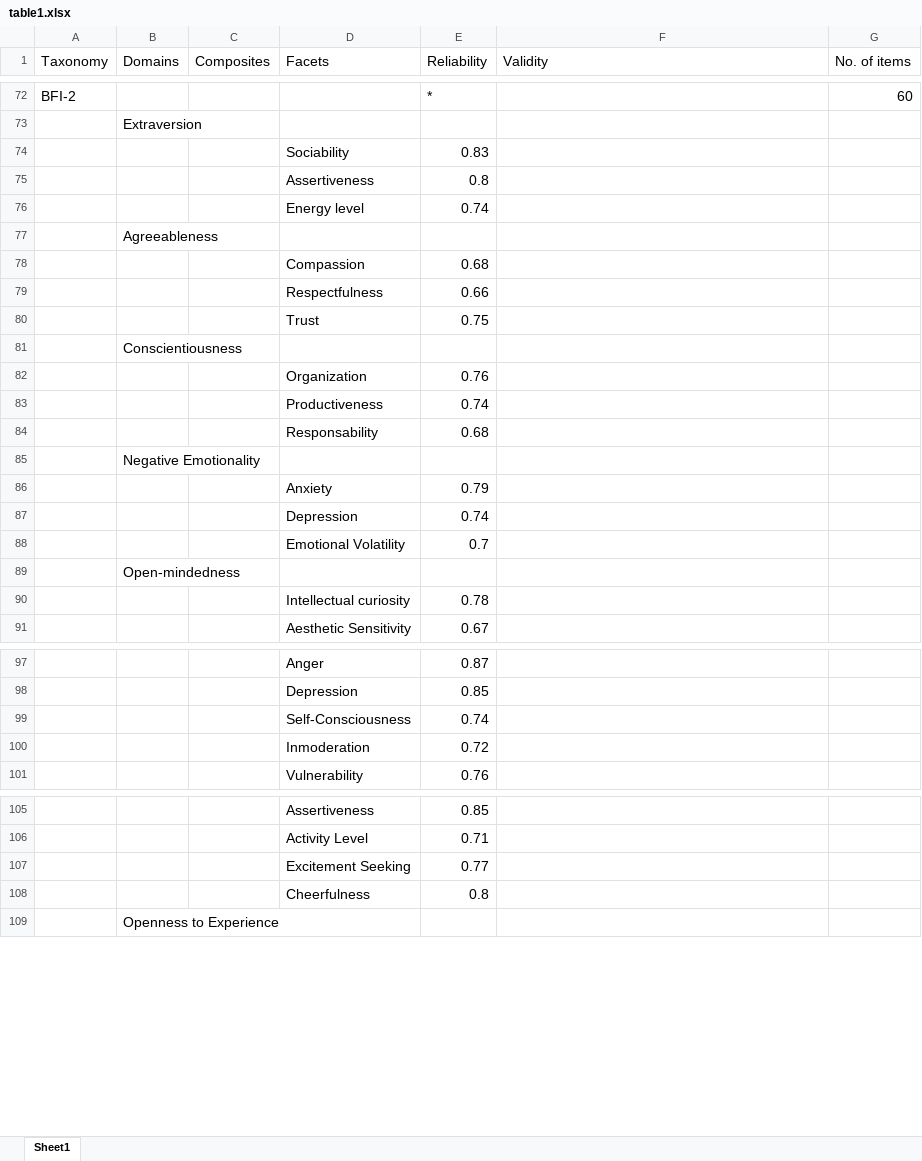
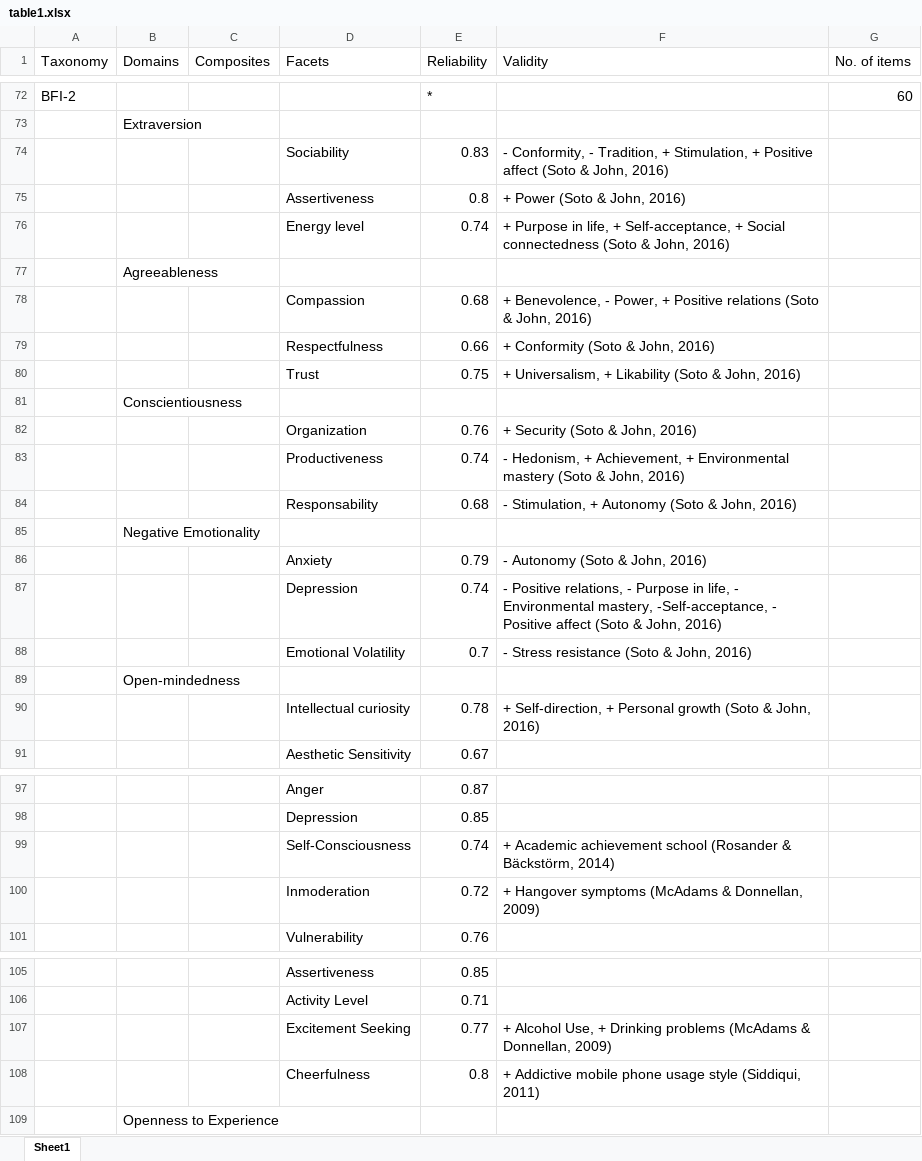
Before and after one commit to vrouco/BMF-PI, an Excel workbook: tables/table1.xlsx, sheet Sheet1, drawn as a sheet; only a part is shown, gaps mark what is left out; values as stored, in another font and other column widths than the file's, no borders; the diff covers the shown part only; the diff names each change by its address in the sheet, - before the commit and + after, or states it on an @@ line.

Commit message:
table1 to pdf. not able to do footnotes

```diff
--- a/tables/table1.xlsx (sheet Sheet1)
+++ b/tables/table1.xlsx (sheet Sheet1)
-F74 (Validity): (empty)
+F74 (Validity): - Conformity, - Tradition, + Stimulation, + Positive affect (Soto & John, 2016)
-F75 (Validity): (empty)
+F75 (Validity): + Power (Soto & John, 2016)
-F76 (Validity): (empty)
+F76 (Validity): + Purpose in life, + Self-acceptance, + Social connectedness (Soto & John, 2016)
-F78 (Validity): (empty)
+F78 (Validity): + Benevolence, - Power, + Positive relations (Soto & John, 2016)
-F79 (Validity): (empty)
+F79 (Validity): + Conformity (Soto & John, 2016)
-F80 (Validity): (empty)
+F80 (Validity): + Universalism, + Likability (Soto & John, 2016)
-F82 (Validity): (empty)
+F82 (Validity): + Security (Soto & John, 2016)
-F83 (Validity): (empty)
+F83 (Validity): - Hedonism, + Achievement, + Environmental mastery (Soto & John, 2016)
-F84 (Validity): (empty)
+F84 (Validity): - Stimulation, + Autonomy (Soto & John, 2016)
-F86 (Validity): (empty)
+F86 (Validity): - Autonomy (Soto & John, 2016)
-F87 (Validity): (empty)
+F87 (Validity): - Positive relations, - Purpose in life, - Environmental mastery, -Self-acceptance, - Positive affect (Soto & John, 2016)
-F88 (Validity): (empty)
+F88 (Validity): - Stress resistance (Soto & John, 2016)
-F90 (Validity): (empty)
+F90 (Validity): + Self-direction, + Personal growth (Soto & John, 2016)
-F99 (Validity): (empty)
+F99 (Validity): + Academic achievement school (Rosander & Bäckstörm, 2014)
-F100 (Validity): (empty)
+F100 (Validity): + Hangover symptoms (McAdams & Donnellan, 2009)
-F107 (Validity): (empty)
+F107 (Validity): + Alcohol Use, + Drinking problems (McAdams & Donnellan, 2009)
-F108 (Validity): (empty)
+F108 (Validity): + Addictive mobile phone usage style (Siddiqui, 2011)
```
Also changed, not shown: 15 edited cells elsewhere in this sheet, 8 other files.
